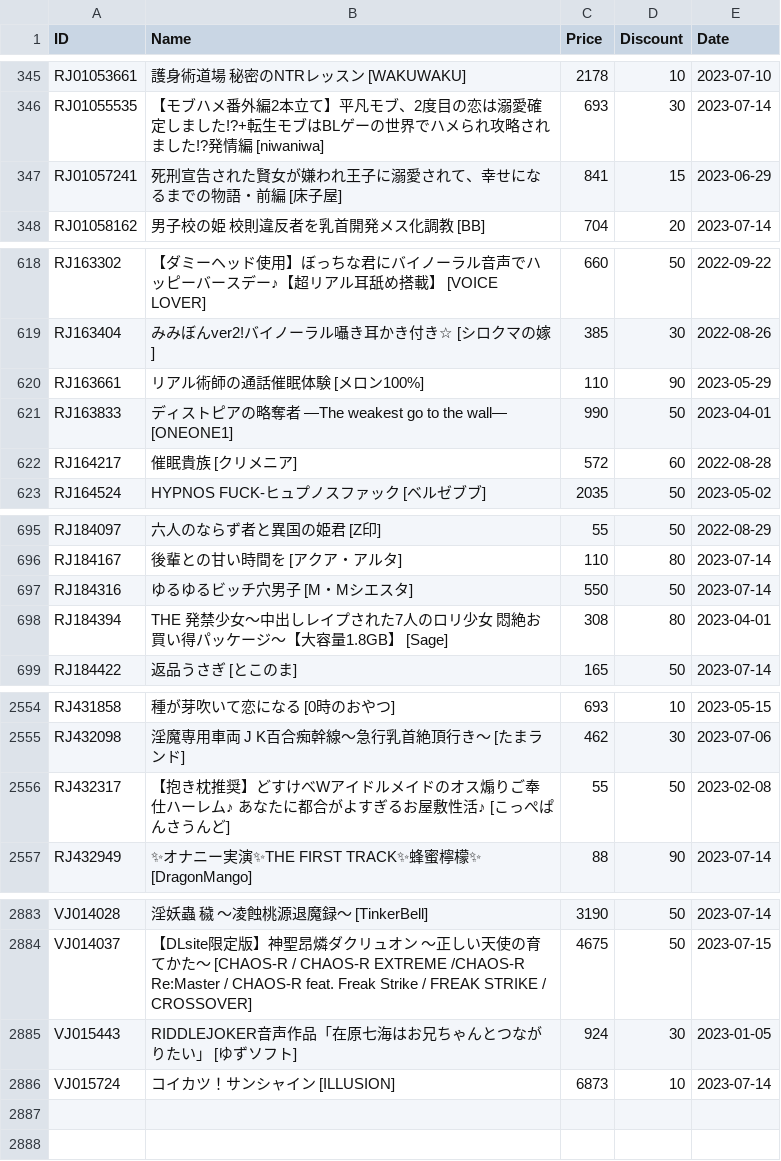
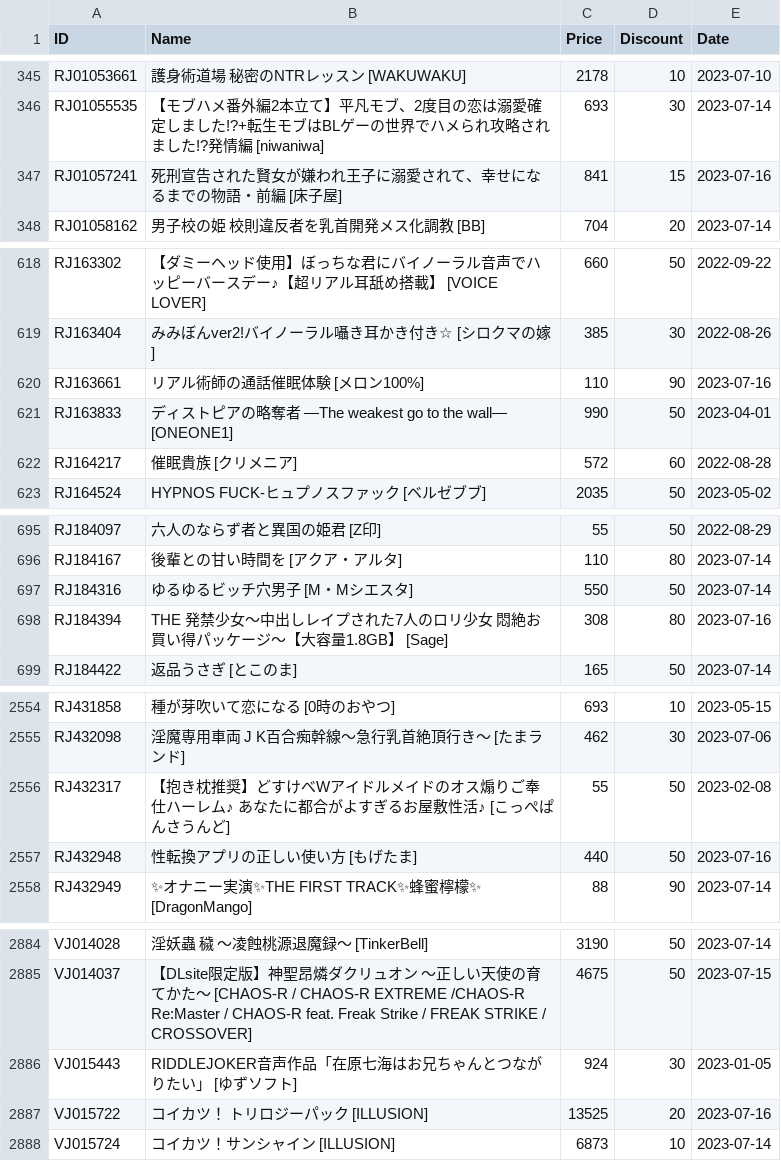
Before and after one commit to imba-tjd/DLWatcher, a CSV file: data.csv, drawn as a sheet; only a part is shown, gaps mark what is left out; the diff covers the shown part only.

```diff
--- a/data.csv
+++ b/data.csv
@@ -346,3 +346,3 @@ RJ01053661,護身術道場 秘密のNTRレッスン [WAKUWAKU],2178,10,2023-07-1
 RJ01055535,【モブハメ番外編2本立て】平凡モブ、2度目の恋は溺愛確定しました!?+転生モブはBLゲーの世界でハメられ攻略されました!?発情編 [niwaniwa],693,30,2023-07-14
-RJ01057241,死刑宣告された賢女が嫌われ王子に溺愛されて、幸せになるまでの物語・前編 [床子屋],841,15,2023-06-29
+RJ01057241,死刑宣告された賢女が嫌われ王子に溺愛されて、幸せになるまでの物語・前編 [床子屋],841,15,2023-07-16
 RJ01058162,男子校の姫 校則違反者を乳首開発メス化調教 [BB],704,20,2023-07-14
@@ -619,3 +619,3 @@ RJ163302,【ダミーヘッド使用】ぼっちな君にバイノーラル音
 RJ163404,みみぼんver2!バイノーラル囁き耳かき付き☆ [シロクマの嫁],385,30,2022-08-26
-RJ163661,リアル術師の通話催眠体験 [メロン100%],110,90,2023-05-29
+RJ163661,リアル術師の通話催眠体験 [メロン100%],110,90,2023-07-16
 RJ163833,ディストピアの略奪者 ―The weakest go to the wall― [ONEONE1],990,50,2023-04-01
@@ -697,3 +697,3 @@ RJ184167,後輩との甘い時間を [アクア・アルタ],110,80,2023-07-14
 RJ184316,ゆるゆるビッチ穴男子 [M・Mシエスタ],550,50,2023-07-14
-RJ184394,THE 発禁少女～中出しレイプされた7人のロリ少女 悶絶お買い得パッケージ～【大容量1.8GB】 [Sage],308,80,2023-04-01
+RJ184394,THE 発禁少女～中出しレイプされた7人のロリ少女 悶絶お買い得パッケージ～【大容量1.8GB】 [Sage],308,80,2023-07-16
 RJ184422,返品うさぎ [とこのま],165,50,2023-07-14
@@ -2556,2 +2556,3 @@ RJ432098,淫魔専用車両 J K百合痴幹線〜急行乳首絶頂行き〜 [
 RJ432317,【抱き枕推奨】どすけべWアイドルメイドのオス煽りご奉仕ハーレム♪ あなたに都合がよすぎるお屋敷性活♪ [こっぺぱんさうんど],55,50,2023-02-08
+RJ432948,性転換アプリの正しい使い方 [もげたま],440,50,2023-07-16
 RJ432949,✨オナニー実演✨THE FIRST TRACK✨蜂蜜檸檬✨ [DragonMango],88,90,2023-07-14
@@ -2885,2 +2886,3 @@ VJ014037,【DLsite限定版】神聖昂燐ダクリュオン ～正しい天使
 VJ015443,RIDDLEJOKER音声作品「在原七海はお兄ちゃんとつながりたい」 [ゆずソフト],924,30,2023-01-05
+VJ015722,コイカツ！ トリロジーパック [ILLUSION],13525,20,2023-07-16
 VJ015724,コイカツ！サンシャイン [ILLUSION],6873,10,2023-07-14
```
Also changed, not shown: 11 edited cells elsewhere in this file, 1 other file.
